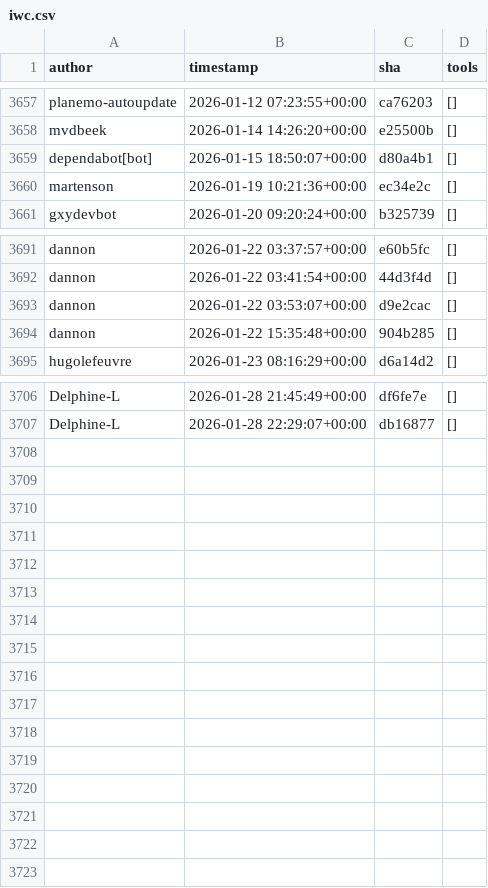
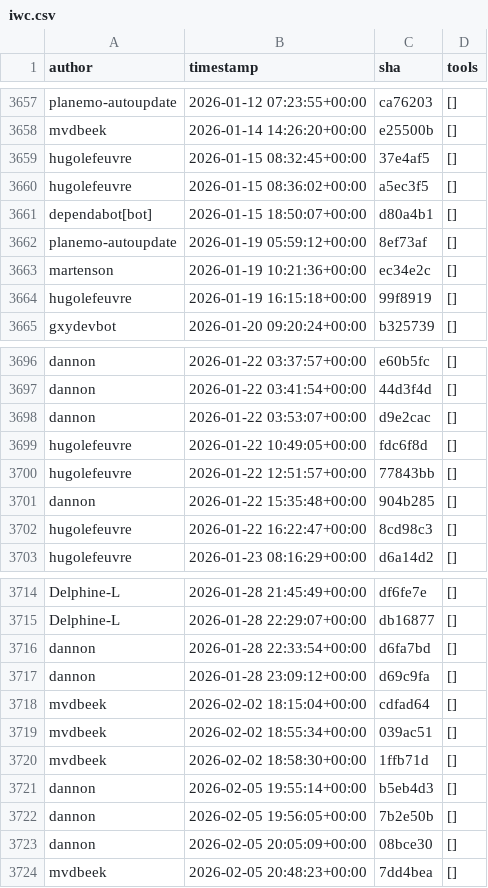
Before and after one commit to kostrykin/galaxy-community-activities, a CSV file: cache/repositories/galaxyproject/iwc.csv, drawn as a sheet; only a part is shown, gaps mark what is left out; the diff covers the shown part only; the diff names each change by its address in the sheet, - before the commit and + after, or states it on an @@ line.

```diff
--- a/cache/repositories/galaxyproject/iwc.csv
+++ b/cache/repositories/galaxyproject/iwc.csv
+row 3659: hugolefeuvre | 2026-01-15 08:32:45+00:00 | 37e4af5 | []
+row 3660: hugolefeuvre | 2026-01-15 08:36:02+00:00 | a5ec3f5 | []
+row 3662: planemo-autoupdate | 2026-01-19 05:59:12+00:00 | 8ef73af | []
+row 3664: hugolefeuvre | 2026-01-19 16:15:18+00:00 | 99f8919 | []
+row 3699: hugolefeuvre | 2026-01-22 10:49:05+00:00 | fdc6f8d | []
+row 3700: hugolefeuvre | 2026-01-22 12:51:57+00:00 | 77843bb | []
+row 3702: hugolefeuvre | 2026-01-22 16:22:47+00:00 | 8cd98c3 | []
+row 3716: dannon | 2026-01-28 22:33:54+00:00 | d6fa7bd | []
+row 3717: dannon | 2026-01-28 23:09:12+00:00 | d69c9fa | []
+row 3718: mvdbeek | 2026-02-02 18:15:04+00:00 | cdfad64 | []
+row 3719: mvdbeek | 2026-02-02 18:55:34+00:00 | 039ac51 | []
+row 3720: mvdbeek | 2026-02-02 18:58:30+00:00 | 1ffb71d | []
+row 3721: dannon | 2026-02-05 19:55:14+00:00 | b5eb4d3 | []
+row 3722: dannon | 2026-02-05 19:56:05+00:00 | 7b2e50b | []
+row 3723: dannon | 2026-02-05 20:05:09+00:00 | 08bce30 | []
+row 3724: mvdbeek | 2026-02-05 20:48:23+00:00 | 7dd4bea | []
```
Also changed, not shown: 1 added row elsewhere in this file, cache/avatars.csv, cache/repositories/Helmholtz-UFZ/galaxy-tools.csv, 6 other files.
